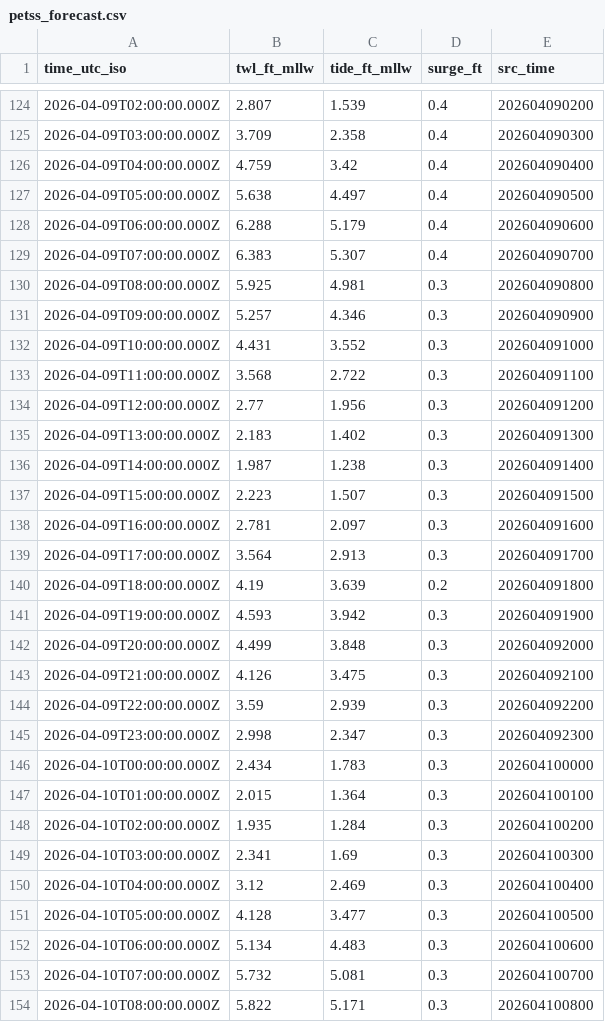
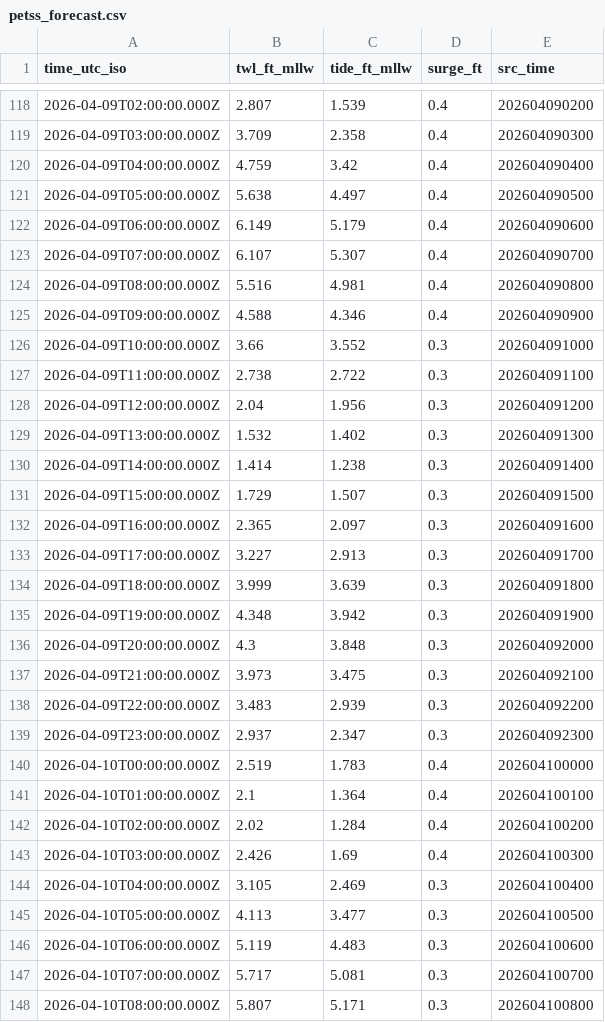
Before and after one commit to hondrospj/Bivalve, a CSV file: data/petss_forecast.csv, drawn as a sheet; only a part is shown, gaps mark what is left out; the diff covers the shown part only.

```diff
--- a/data/petss_forecast.csv
+++ b/data/petss_forecast.csv
@@ -127,28 +121,28 @@ time_utc_iso,twl_ft_mllw,tide_ft_mllw,surge_ft,src_time
 2026-04-09T05:00:00.000Z,5.638,4.497,0.4,202604090500
-2026-04-09T06:00:00.000Z,6.288,5.179,0.4,202604090600
-2026-04-09T07:00:00.000Z,6.383,5.307,0.4,202604090700
-2026-04-09T08:00:00.000Z,5.925,4.981,0.3,202604090800
-2026-04-09T09:00:00.000Z,5.257,4.346,0.3,202604090900
-2026-04-09T10:00:00.000Z,4.431,3.552,0.3,202604091000
-2026-04-09T11:00:00.000Z,3.568,2.722,0.3,202604091100
-2026-04-09T12:00:00.000Z,2.77,1.956,0.3,202604091200
-2026-04-09T13:00:00.000Z,2.183,1.402,0.3,202604091300
-2026-04-09T14:00:00.000Z,1.987,1.238,0.3,202604091400
-2026-04-09T15:00:00.000Z,2.223,1.507,0.3,202604091500
-2026-04-09T16:00:00.000Z,2.781,2.097,0.3,202604091600
-2026-04-09T17:00:00.000Z,3.564,2.913,0.3,202604091700
-2026-04-09T18:00:00.000Z,4.19,3.639,0.2,202604091800
-2026-04-09T19:00:00.000Z,4.593,3.942,0.3,202604091900
-2026-04-09T20:00:00.000Z,4.499,3.848,0.3,202604092000
-2026-04-09T21:00:00.000Z,4.126,3.475,0.3,202604092100
-2026-04-09T22:00:00.000Z,3.59,2.939,0.3,202604092200
-2026-04-09T23:00:00.000Z,2.998,2.347,0.3,202604092300
-2026-04-10T00:00:00.000Z,2.434,1.783,0.3,202604100000
-2026-04-10T01:00:00.000Z,2.015,1.364,0.3,202604100100
-2026-04-10T02:00:00.000Z,1.935,1.284,0.3,202604100200
-2026-04-10T03:00:00.000Z,2.341,1.69,0.3,202604100300
-2026-04-10T04:00:00.000Z,3.12,2.469,0.3,202604100400
-2026-04-10T05:00:00.000Z,4.128,3.477,0.3,202604100500
-2026-04-10T06:00:00.000Z,5.134,4.483,0.3,202604100600
-2026-04-10T07:00:00.000Z,5.732,5.081,0.3,202604100700
-2026-04-10T08:00:00.000Z,5.822,5.171,0.3,202604100800
+2026-04-09T06:00:00.000Z,6.149,5.179,0.4,202604090600
+2026-04-09T07:00:00.000Z,6.107,5.307,0.4,202604090700
+2026-04-09T08:00:00.000Z,5.516,4.981,0.4,202604090800
+2026-04-09T09:00:00.000Z,4.588,4.346,0.4,202604090900
+2026-04-09T10:00:00.000Z,3.66,3.552,0.3,202604091000
+2026-04-09T11:00:00.000Z,2.738,2.722,0.3,202604091100
+2026-04-09T12:00:00.000Z,2.04,1.956,0.3,202604091200
+2026-04-09T13:00:00.000Z,1.532,1.402,0.3,202604091300
+2026-04-09T14:00:00.000Z,1.414,1.238,0.3,202604091400
+2026-04-09T15:00:00.000Z,1.729,1.507,0.3,202604091500
+2026-04-09T16:00:00.000Z,2.365,2.097,0.3,202604091600
+2026-04-09T17:00:00.000Z,3.227,2.913,0.3,202604091700
+2026-04-09T18:00:00.000Z,3.999,3.639,0.3,202604091800
+2026-04-09T19:00:00.000Z,4.348,3.942,0.3,202604091900
+2026-04-09T20:00:00.000Z,4.3,3.848,0.3,202604092000
+2026-04-09T21:00:00.000Z,3.973,3.475,0.3,202604092100
+2026-04-09T22:00:00.000Z,3.483,2.939,0.3,202604092200
+2026-04-09T23:00:00.000Z,2.937,2.347,0.3,202604092300
+2026-04-10T00:00:00.000Z,2.519,1.783,0.4,202604100000
+2026-04-10T01:00:00.000Z,2.1,1.364,0.4,202604100100
+2026-04-10T02:00:00.000Z,2.02,1.284,0.4,202604100200
+2026-04-10T03:00:00.000Z,2.426,1.69,0.4,202604100300
+2026-04-10T04:00:00.000Z,3.105,2.469,0.3,202604100400
+2026-04-10T05:00:00.000Z,4.113,3.477,0.3,202604100500
+2026-04-10T06:00:00.000Z,5.119,4.483,0.3,202604100600
+2026-04-10T07:00:00.000Z,5.717,5.081,0.3,202604100700
+2026-04-10T08:00:00.000Z,5.807,5.171,0.3,202604100800
```
Also changed, not shown: 6 added rows, 6 removed rows and 93 edited cells elsewhere in this file, 3 other files.
